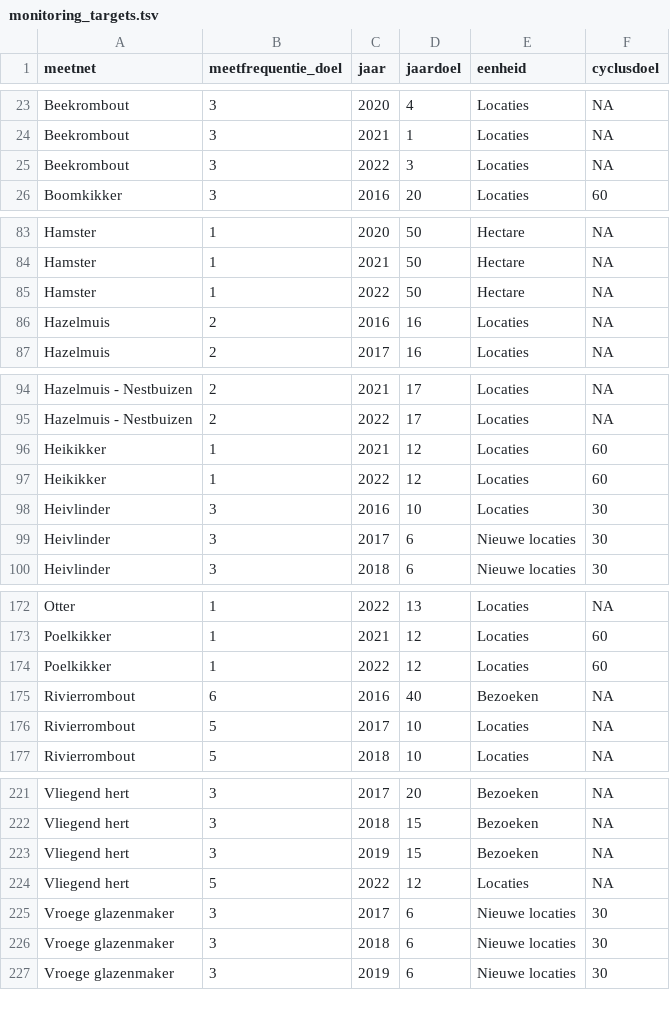
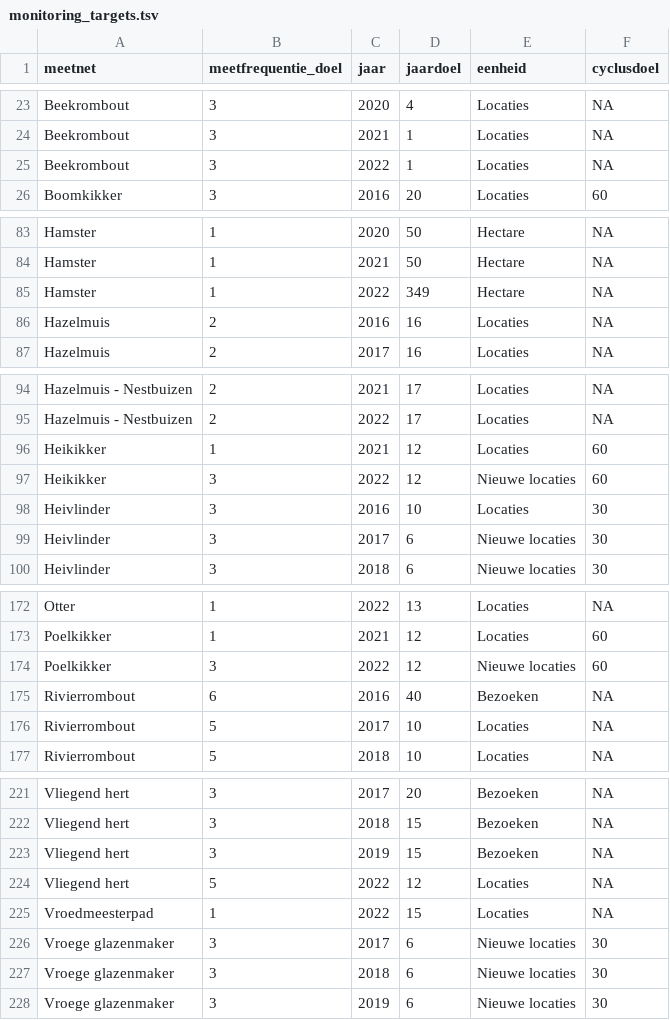
Before and after one commit to inbo/soortenmeetnetten-queries, a TSV file: metadata/monitoring_targets.tsv, drawn as a sheet; only a part is shown, gaps mark what is left out; the diff covers the shown part only.

```diff
--- a/metadata/monitoring_targets.tsv
+++ b/metadata/monitoring_targets.tsv
@@ -24,3 +24,3 @@ Beekrombout	3	2020	4	Locaties	NA
 Beekrombout	3	2021	1	Locaties	NA
-Beekrombout	3	2022	3	Locaties	NA
+Beekrombout	3	2022	1	Locaties	NA
 Boomkikker	3	2016	20	Locaties	60
@@ -84,3 +84,3 @@ Hamster	1	2020	50	Hectare	NA
 Hamster	1	2021	50	Hectare	NA
-Hamster	1	2022	50	Hectare	NA
+Hamster	1	2022	349	Hectare	NA
 Hazelmuis	2	2016	16	Locaties	NA
@@ -96,3 +96,3 @@ Hazelmuis - Nestbuizen	2	2022	17	Locaties	NA
 Heikikker	1	2021	12	Locaties	60
-Heikikker	1	2022	12	Locaties	60
+Heikikker	3	2022	12	Nieuwe locaties	60
 Heivlinder	3	2016	10	Locaties	30
@@ -173,3 +173,3 @@ Otter	1	2022	13	Locaties	NA
 Poelkikker	1	2021	12	Locaties	60
-Poelkikker	1	2022	12	Locaties	60
+Poelkikker	3	2022	12	Nieuwe locaties	60
 Rivierrombout	6	2016	40	Bezoeken	NA
@@ -224,2 +224,3 @@ Vliegend hert	3	2019	15	Bezoeken	NA
 Vliegend hert	5	2022	12	Locaties	NA
+Vroedmeesterpad	1	2022	15	Locaties	NA
 Vroege glazenmaker	3	2017	6	Nieuwe locaties	30
```
Also changed, not shown: 1 edited cell elsewhere in this file, metadata/meetnetkarakteristieken.tsv, 2 other files.
